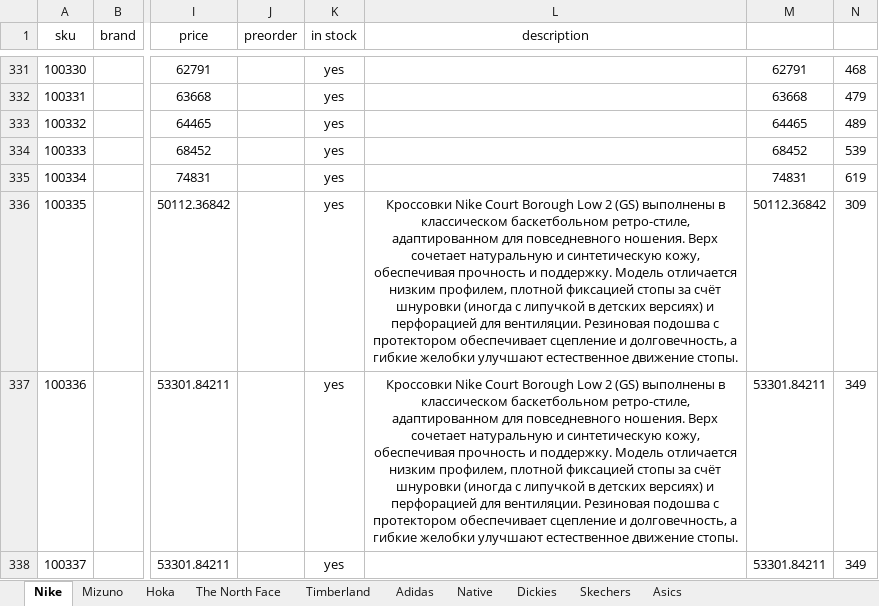
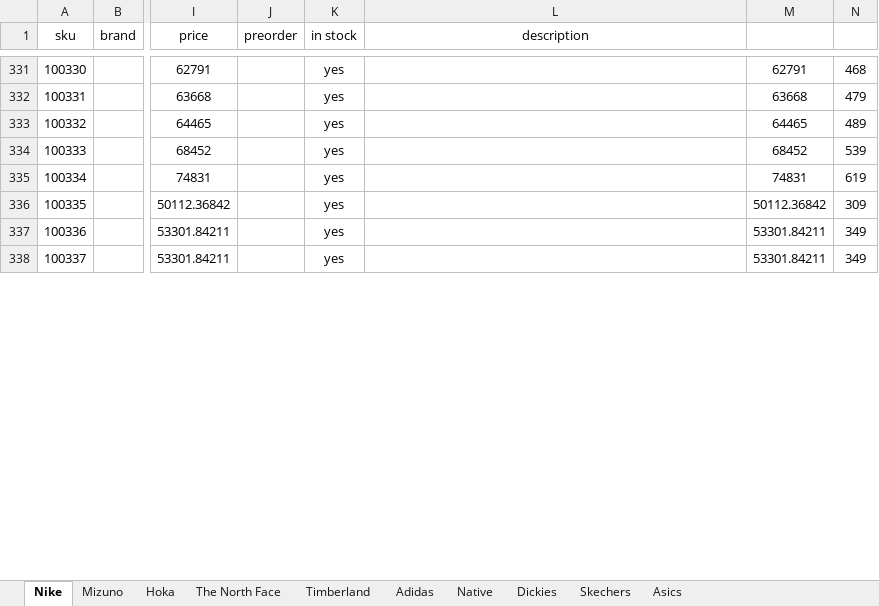
Before and after one commit to dauralio-cell/jmd_store, an Excel workbook: data/catalog.xlsx, sheet Nike, drawn as a sheet; only a part is shown, gaps mark what is left out; values as stored, in another font and other column widths than the file's, no borders; the diff covers the shown part only; the diff names each change by its address in the sheet, - before the commit and + after, or states it on an @@ line.

Commit message:
03.04 3

```diff
--- a/data/catalog.xlsx (sheet Nike)
+++ b/data/catalog.xlsx (sheet Nike)
-L336:L337 (description): Кроссовки Nike Court Borough Low 2 (GS) выполнены в классическом баскетбольном ретро-стиле, адаптированном для повседневного ношения. Верх сочетает натуральную и синтетическую кожу, обеспечивая прочность и поддержку. Модель отличается низким профилем, плотной фиксацией стопы за счёт шнуровки (иногда с липучкой в детских версиях) и перфорацией для вентиляции. Резиновая подошва с протектором обеспечивает сцепление и долговечность, а гибкие желобки улучшают естественное движение стопы.
+L336:L337 (description): (empty)
```
Also changed, not shown: 1 edited cell elsewhere in this sheet.
